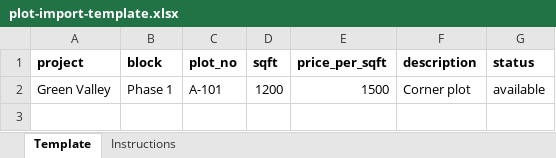
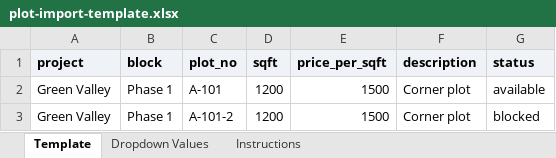
Before and after one commit to santhosh7r/vision-properties-erp, an Excel workbook: import-templates/plot-import-template.xlsx, sheet Template, drawn as a sheet; values as stored, in another font and other column widths than the file's, no borders; the diff names each change by its address in the sheet, - before the commit and + after, or states it on an @@ line.

```diff
--- a/import-templates/plot-import-template.xlsx (sheet Template)
+++ b/import-templates/plot-import-template.xlsx (sheet Template)
+sheet tab: Dropdown Values
-A1:G1 fill: none
+A1:G1 fill: #EFF3F8
+row 3: Green Valley | Phase 1 | A-101-2 | 1200 | 1500 | Corner plot | blocked
```
Also changed, not shown: sheet Instructions, import-templates/project-import-template.xlsx, 12 other files.
